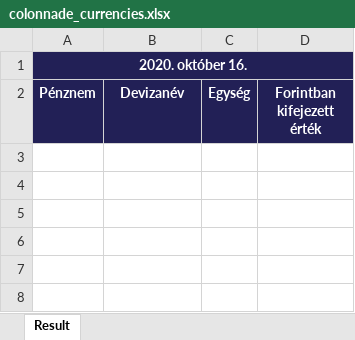
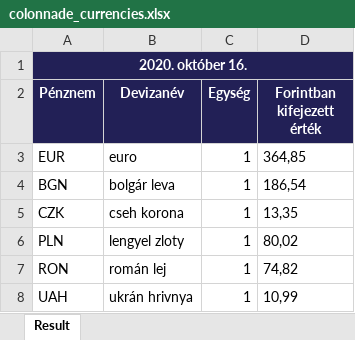
Before and after one commit to marthon-szabo/Colonnade_application, an Excel workbook: exercise_c/colonnade_currencies.xlsx, sheet Result, drawn as a sheet; values as stored, in another font and other column widths than the file's, no borders; the diff names each change by its address in the sheet, - before the commit and + after, or states it on an @@ line.

Commit message:
Add second table processing and writing into excel file

```diff
--- a/exercise_c/colonnade_currencies.xlsx (sheet Result)
+++ b/exercise_c/colonnade_currencies.xlsx (sheet Result)
+row 3: EUR | euro | 1 | 364,85
+row 4: BGN | bolgár leva | 1 | 186,54
+row 5: CZK | cseh korona | 1 | 13,35
+row 6: PLN | lengyel zloty | 1 | 80,02
+row 7: RON | román lej | 1 | 74,82
+row 8: UAH | ukrán hrivnya | 1 | 10,99
```
Also changed, not shown: 1 other file.
